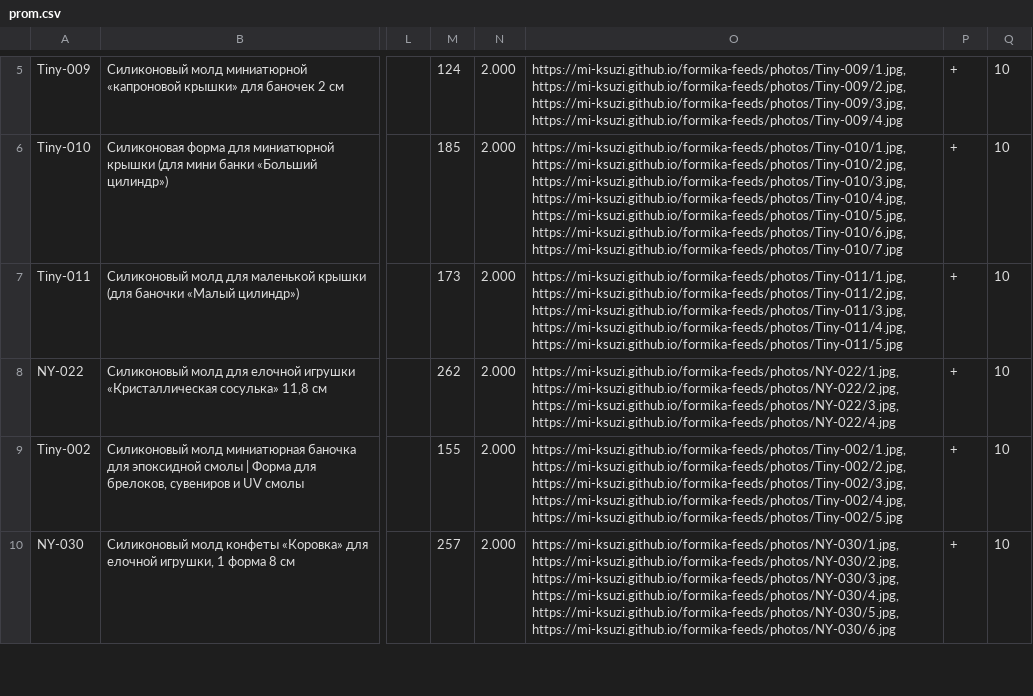
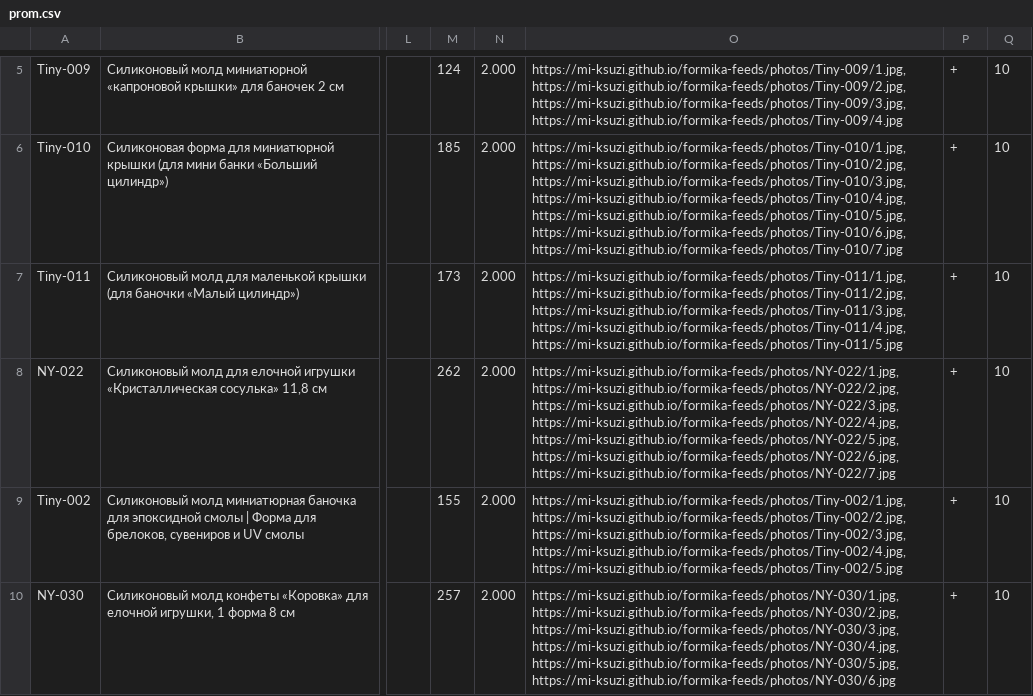
Before and after one commit to Mi-Ksuzi/formika-feeds, a CSV file: feeds/prom.csv, drawn as a sheet; only a part is shown, gaps mark what is left out; the diff names each change by its address in the sheet, - before the commit and + after, or states it on an @@ line.

```diff
--- a/feeds/prom.csv
+++ b/feeds/prom.csv
-O8: …https://mi-ksuzi.github.io/formika-feeds/photos/NY-022/2.jpg, https://mi-ksuzi.github.io/formika-feeds/photos/NY-022/3.jpg, https://mi-ksuzi.github.io/formika-feeds/photos/NY-022/4.jpg
+O8: …https://mi-ksuzi.github.io/formika-feeds/photos/NY-022/2.jpg, https://mi-ksuzi.github.io/formika-feeds/photos/NY-022/3.jpg, https://mi-ksuzi.github.io/formika-feeds/photos/NY-022/4.jpg, https://mi-ksuzi.github.io/formika-feeds/photos/NY-022/5.jpg, https://mi-ksuzi.github.io/formika-feeds/photos/NY-022/6.jpg, https://mi-ksuzi.github.io/formika-feeds/photos/NY-022/7.jpg
```
Also changed, not shown: feeds/etsy.csv, feeds/formika-update.csv, 18 other files.
